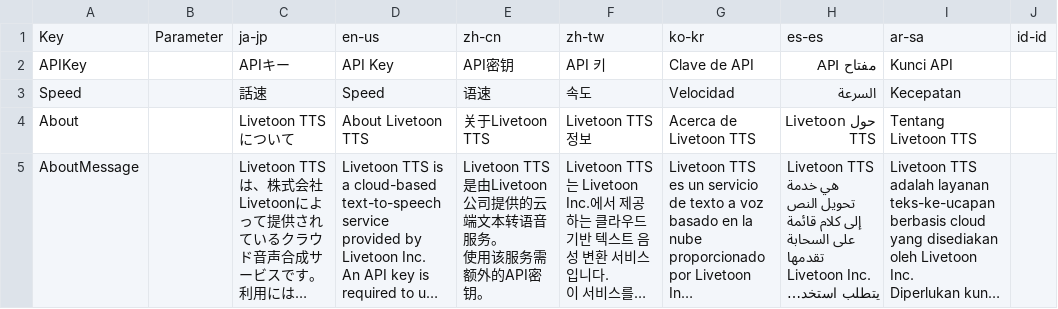
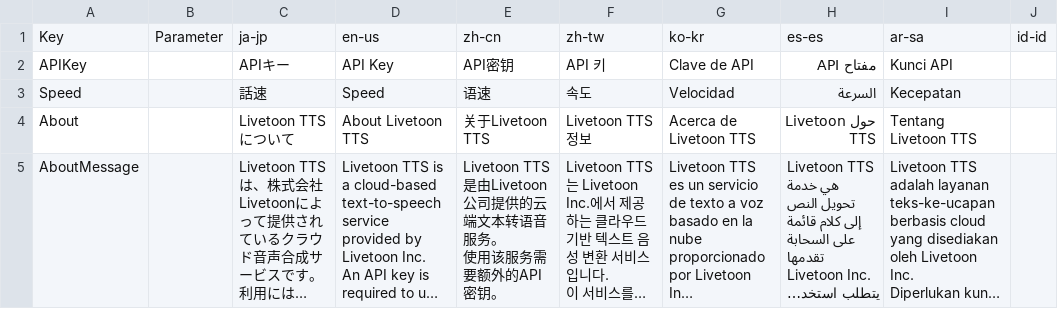
Before and after one commit to manju-summoner/YukkuriMovieMaker.Plugin.Community, a CSV file: YukkuriMovieMaker.Plugin.Community/Voice/LivetoonTTS/Texts.csv, drawn as a sheet; long unchanged cells end in …; the diff names each change by its address in the sheet, - before the commit and + after, or states it on an @@ line.

Commit message:
Update Texts.csv

```diff
--- a/YukkuriMovieMaker.Plugin.Community/Voice/LivetoonTTS/Texts.csv
+++ b/YukkuriMovieMaker.Plugin.Community/Voice/LivetoonTTS/Texts.csv
-E5: …该服务需额外的API…
+E5: …该服务需要额外的API…
```
